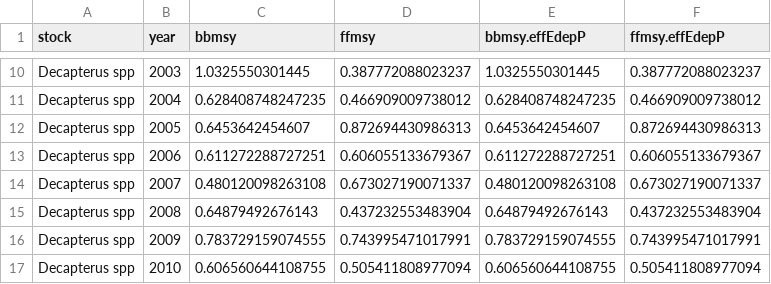
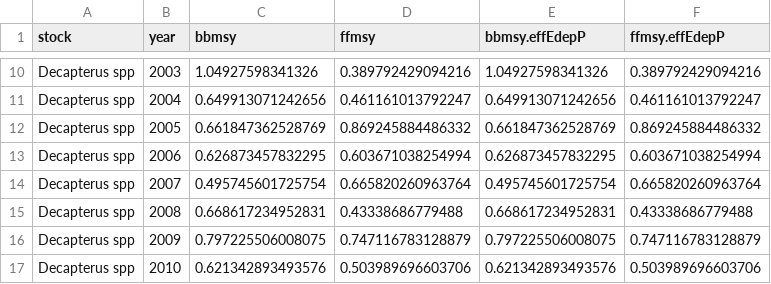
Before and after one commit to sofia-taf/2023Area34Decapterus, a CSV file: output/stock_timeseries.csv, drawn as a sheet; only a part is shown, gaps mark what is left out; the diff covers the shown part only; the diff names each change by its address in the sheet, - before the commit and + after, or states it on an @@ line.

```diff
--- a/output/stock_timeseries.csv
+++ b/output/stock_timeseries.csv
-C10 (bbmsy): 1.0325550301445
+C10 (bbmsy): 1.04927598341326
-D10 (ffmsy): 0.387772088023237
+D10 (ffmsy): 0.389792429094216
-E10 (bbmsy.effEdepP): 1.0325550301445
+E10 (bbmsy.effEdepP): 1.04927598341326
-F10 (ffmsy.effEdepP): 0.387772088023237
+F10 (ffmsy.effEdepP): 0.389792429094216
-C11 (bbmsy): 0.628408748247235
+C11 (bbmsy): 0.649913071242656
-D11 (ffmsy): 0.466909009738012
+D11 (ffmsy): 0.461161013792247
-E11 (bbmsy.effEdepP): 0.628408748247235
+E11 (bbmsy.effEdepP): 0.649913071242656
-F11 (ffmsy.effEdepP): 0.466909009738012
+F11 (ffmsy.effEdepP): 0.461161013792247
-C12 (bbmsy): 0.6453642454607
+C12 (bbmsy): 0.661847362528769
-D12 (ffmsy): 0.872694430986313
+D12 (ffmsy): 0.869245884486332
-E12 (bbmsy.effEdepP): 0.6453642454607
+E12 (bbmsy.effEdepP): 0.661847362528769
-F12 (ffmsy.effEdepP): 0.872694430986313
+F12 (ffmsy.effEdepP): 0.869245884486332
-C13 (bbmsy): 0.611272288727251
+C13 (bbmsy): 0.626873457832295
-D13 (ffmsy): 0.606055133679367
+D13 (ffmsy): 0.603671038254994
-E13 (bbmsy.effEdepP): 0.611272288727251
+E13 (bbmsy.effEdepP): 0.626873457832295
-F13 (ffmsy.effEdepP): 0.606055133679367
+F13 (ffmsy.effEdepP): 0.603671038254994
-C14 (bbmsy): 0.480120098263108
+C14 (bbmsy): 0.495745601725754
-D14 (ffmsy): 0.673027190071337
+D14 (ffmsy): 0.665820260963764
-E14 (bbmsy.effEdepP): 0.480120098263108
+E14 (bbmsy.effEdepP): 0.495745601725754
-F14 (ffmsy.effEdepP): 0.673027190071337
+F14 (ffmsy.effEdepP): 0.665820260963764
-C15 (bbmsy): 0.64879492676143
+C15 (bbmsy): 0.668617234952831
-D15 (ffmsy): 0.437232553483904
+D15 (ffmsy): 0.43338686779488
-E15 (bbmsy.effEdepP): 0.64879492676143
+E15 (bbmsy.effEdepP): 0.668617234952831
-F15 (ffmsy.effEdepP): 0.437232553483904
+F15 (ffmsy.effEdepP): 0.43338686779488
-C16 (bbmsy): 0.783729159074555
+C16 (bbmsy): 0.797225506008075
-D16 (ffmsy): 0.743995471017991
+D16 (ffmsy): 0.747116783128879
-E16 (bbmsy.effEdepP): 0.783729159074555
+E16 (bbmsy.effEdepP): 0.797225506008075
-F16 (ffmsy.effEdepP): 0.743995471017991
+F16 (ffmsy.effEdepP): 0.747116783128879
-C17 (bbmsy): 0.606560644108755
+C17 (bbmsy): 0.621342893493576
-D17 (ffmsy): 0.505411808977094
+D17 (ffmsy): 0.503989696603706
-E17 (bbmsy.effEdepP): 0.606560644108755
+E17 (bbmsy.effEdepP): 0.621342893493576
-F17 (ffmsy.effEdepP): 0.505411808977094
+F17 (ffmsy.effEdepP): 0.503989696603706
```
Also changed, not shown: 76 edited cells elsewhere in this file, output/stock_tables/Decapterus_spp.csv, 8 other files.
